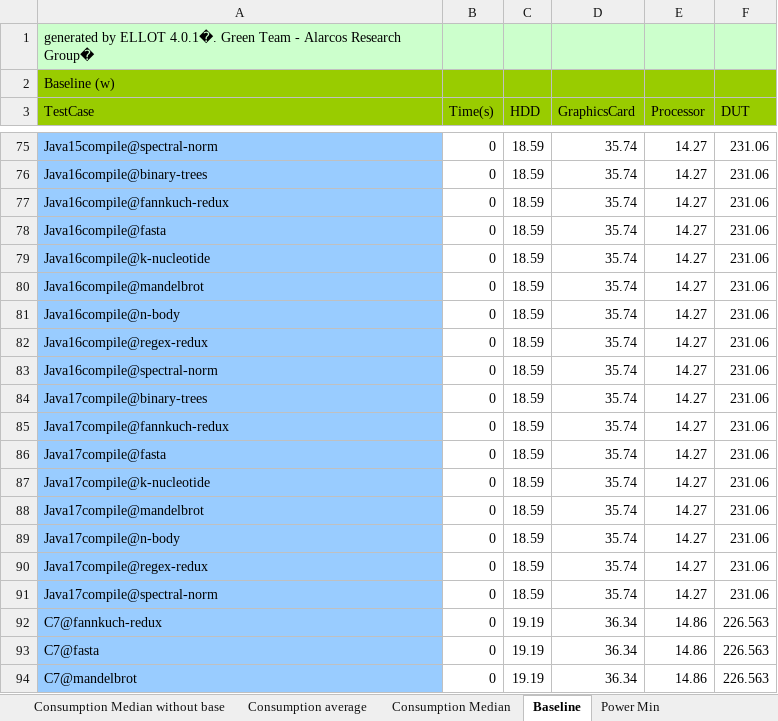
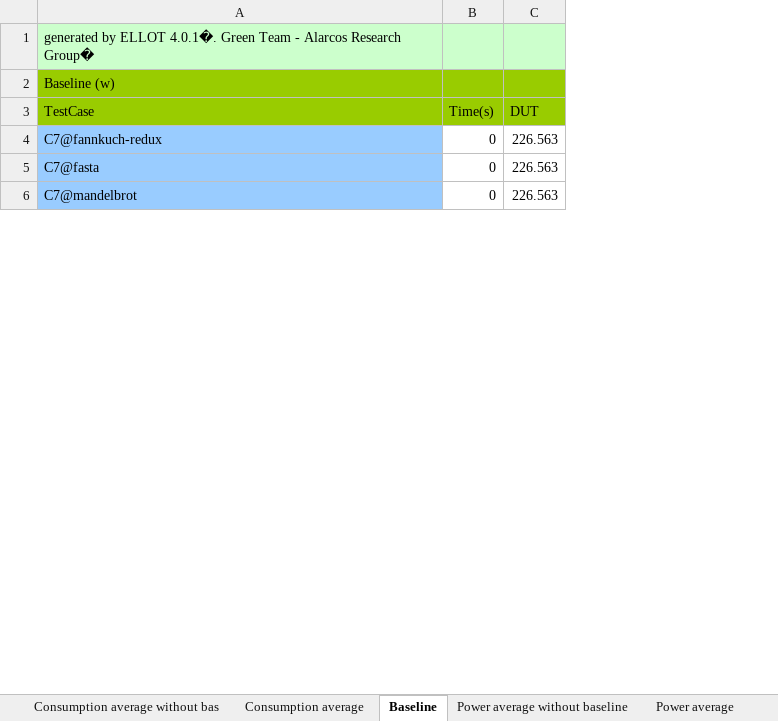
Before and after one commit to GrupoAlarcos/CompilersEnergyConsumption, an Excel workbook: empirical-results/testcases_total.xlsx, sheet Baseline, drawn as a sheet; only a part is shown, gaps mark what is left out; values as stored, in another font and other column widths than the file's, no borders; table styles not drawn; the diff covers the shown part only; the diff names each change by its address in the sheet, - before the commit and + after, or states it on an @@ line.

```diff
--- a/empirical-results/testcases_total.xlsx (sheet Baseline)
+++ b/empirical-results/testcases_total.xlsx (sheet Baseline)
-sheet tab: Consumption Median without base
-sheet tab: Consumption Median
-sheet tab: Power Min
-column C (HDD), rows 92-94: all 19.19
-column D (GraphicsCard), rows 92-94: all 36.34
-column E (Processor), rows 92-94: all 14.86
-row 75: Java15compile@spectral-norm | 0 | 18.59 | 35.74 | 14.27 | 231.06
-row 76: Java16compile@binary-trees | 0 | 18.59 | 35.74 | 14.27 | 231.06
-row 77: Java16compile@fannkuch-redux | 0 | 18.59 | 35.74 | 14.27 | 231.06
-row 78: Java16compile@fasta | 0 | 18.59 | 35.74 | 14.27 | 231.06
-row 79: Java16compile@k-nucleotide | 0 | 18.59 | 35.74 | 14.27 | 231.06
-row 80: Java16compile@mandelbrot | 0 | 18.59 | 35.74 | 14.27 | 231.06
-row 81: Java16compile@n-body | 0 | 18.59 | 35.74 | 14.27 | 231.06
-row 82: Java16compile@regex-redux | 0 | 18.59 | 35.74 | 14.27 | 231.06
-row 83: Java16compile@spectral-norm | 0 | 18.59 | 35.74 | 14.27 | 231.06
-row 84: Java17compile@binary-trees | 0 | 18.59 | 35.74 | 14.27 | 231.06
-row 85: Java17compile@fannkuch-redux | 0 | 18.59 | 35.74 | 14.27 | 231.06
-row 86: Java17compile@fasta | 0 | 18.59 | 35.74 | 14.27 | 231.06
-row 87: Java17compile@k-nucleotide | 0 | 18.59 | 35.74 | 14.27 | 231.06
-row 88: Java17compile@mandelbrot | 0 | 18.59 | 35.74 | 14.27 | 231.06
-row 89: Java17compile@n-body | 0 | 18.59 | 35.74 | 14.27 | 231.06
-row 90: Java17compile@regex-redux | 0 | 18.59 | 35.74 | 14.27 | 231.06
-row 91: Java17compile@spectral-norm | 0 | 18.59 | 35.74 | 14.27 | 231.06
```
Also changed, not shown: 71 removed rows elsewhere in this sheet, sheet Power average, sheet Power average without baseline, sheet Consumption average, sheet Consumption average without bas, sheet StandardDeviation among measure, other sheet tabs, empirical-results/testcases_spearman.xlsx, empirical-results/versions_mann-whitney.xlsx, 9 other files.
